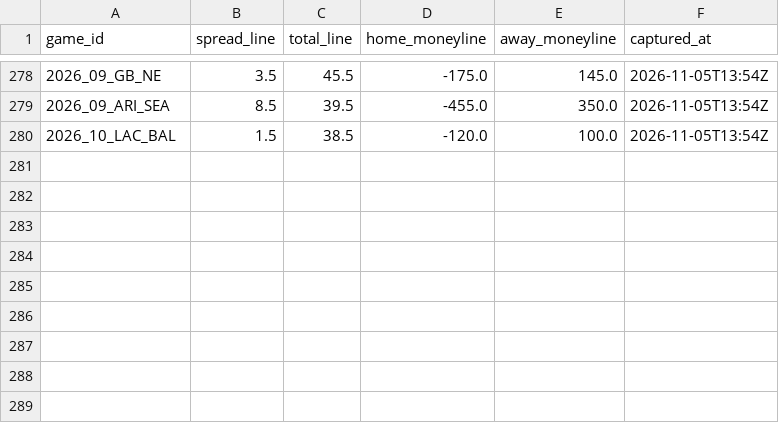
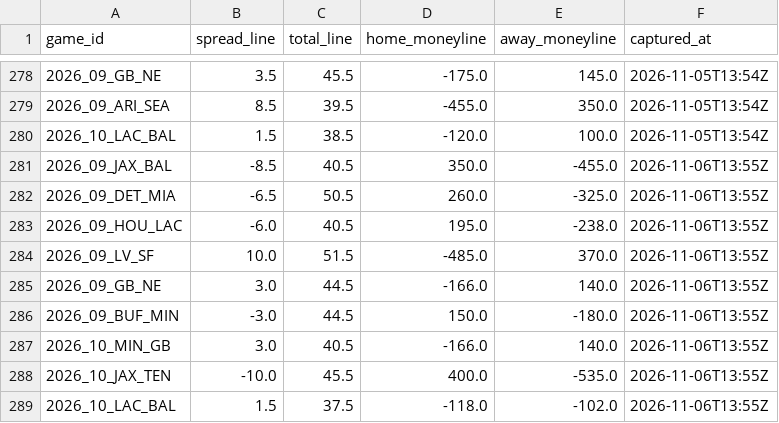
Before and after one commit to paintthedog/nfl-insights, a CSV file: pipeline/data/line_history.csv, drawn as a sheet; only a part is shown, gaps mark what is left out; the diff names each change by its address in the sheet, - before the commit and + after, or states it on an @@ line.

```diff
--- a/pipeline/data/line_history.csv
+++ b/pipeline/data/line_history.csv
+row 281: 2026_09_JAX_BAL | -8.5 | 40.5 | 350.0 | -455.0 | 2026-11-06T13:55Z
+row 282: 2026_09_DET_MIA | -6.5 | 50.5 | 260.0 | -325.0 | 2026-11-06T13:55Z
+row 283: 2026_09_HOU_LAC | -6.0 | 40.5 | 195.0 | -238.0 | 2026-11-06T13:55Z
+row 284: 2026_09_LV_SF | 10.0 | 51.5 | -485.0 | 370.0 | 2026-11-06T13:55Z
+row 285: 2026_09_GB_NE | 3.0 | 44.5 | -166.0 | 140.0 | 2026-11-06T13:55Z
+row 286: 2026_09_BUF_MIN | -3.0 | 44.5 | 150.0 | -180.0 | 2026-11-06T13:55Z
+row 287: 2026_10_MIN_GB | 3.0 | 40.5 | -166.0 | 140.0 | 2026-11-06T13:55Z
+row 288: 2026_10_JAX_TEN | -10.0 | 45.5 | 400.0 | -535.0 | 2026-11-06T13:55Z
+row 289: 2026_10_LAC_BAL | 1.5 | 37.5 | -118.0 | -102.0 | 2026-11-06T13:55Z
```
Also changed, not shown: pipeline/combos_wk9.csv, pipeline/int_props_2026_wk9.csv, 19 other files.
